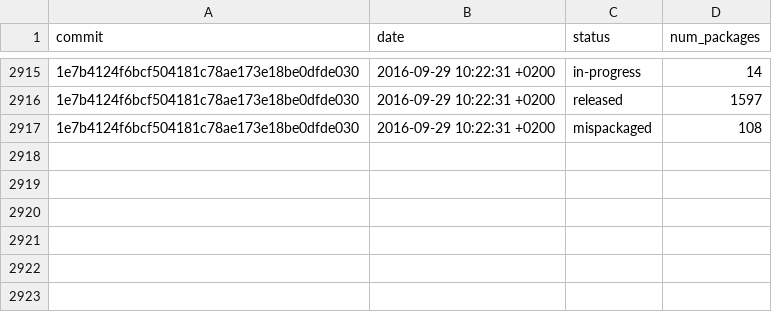
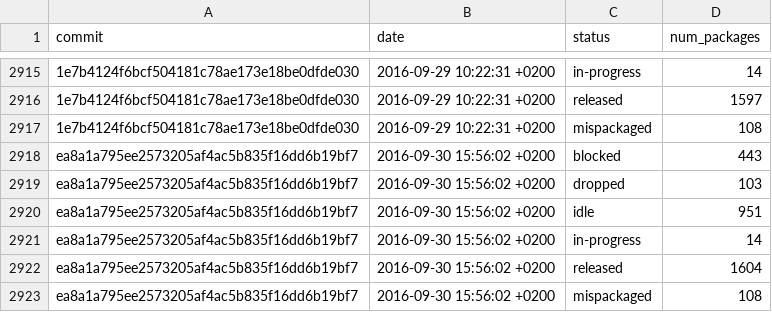
Before and after one commit to fedora-python/portingdb, a CSV file: data/history.csv, drawn as a sheet; only a part is shown, gaps mark what is left out; the diff names each change by its address in the sheet, - before the commit and + after, or states it on an @@ line.

Commit message:
Update Fedora data

```diff
--- a/data/history.csv
+++ b/data/history.csv
+row 2918: ea8a1a795ee2573205af4ac5b835f16dd6b19bf7 | 2016-09-30 15:56:02 +0200 | blocked | 443
+row 2919: ea8a1a795ee2573205af4ac5b835f16dd6b19bf7 | 2016-09-30 15:56:02 +0200 | dropped | 103
+row 2920: ea8a1a795ee2573205af4ac5b835f16dd6b19bf7 | 2016-09-30 15:56:02 +0200 | idle | 951
+row 2921: ea8a1a795ee2573205af4ac5b835f16dd6b19bf7 | 2016-09-30 15:56:02 +0200 | in-progress | 14
+row 2922: ea8a1a795ee2573205af4ac5b835f16dd6b19bf7 | 2016-09-30 15:56:02 +0200 | released | 1604
+row 2923: ea8a1a795ee2573205af4ac5b835f16dd6b19bf7 | 2016-09-30 15:56:02 +0200 | mispackaged | 108
```
Also changed, not shown: 1 other file.
